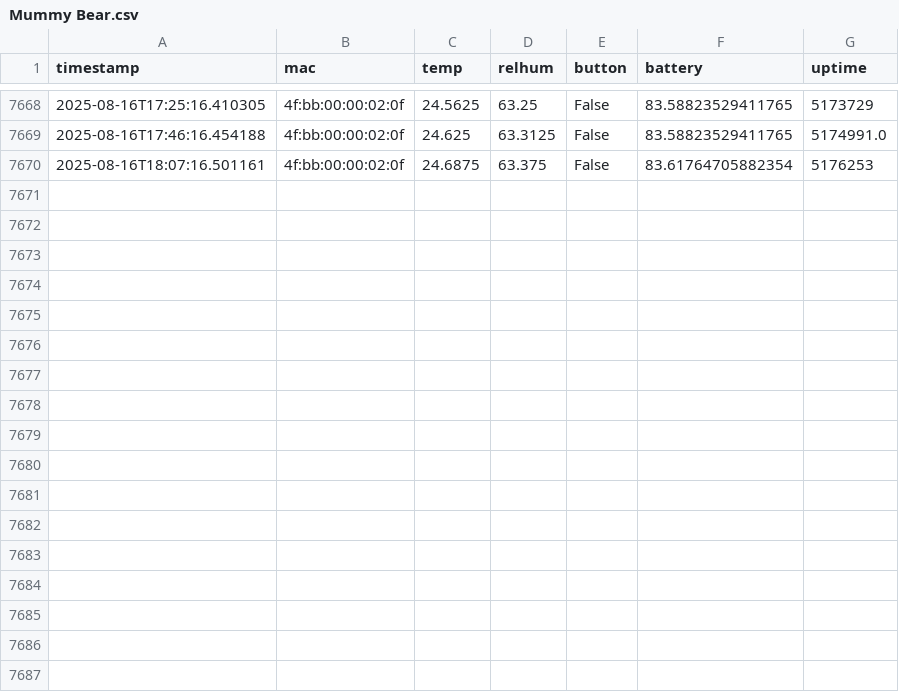
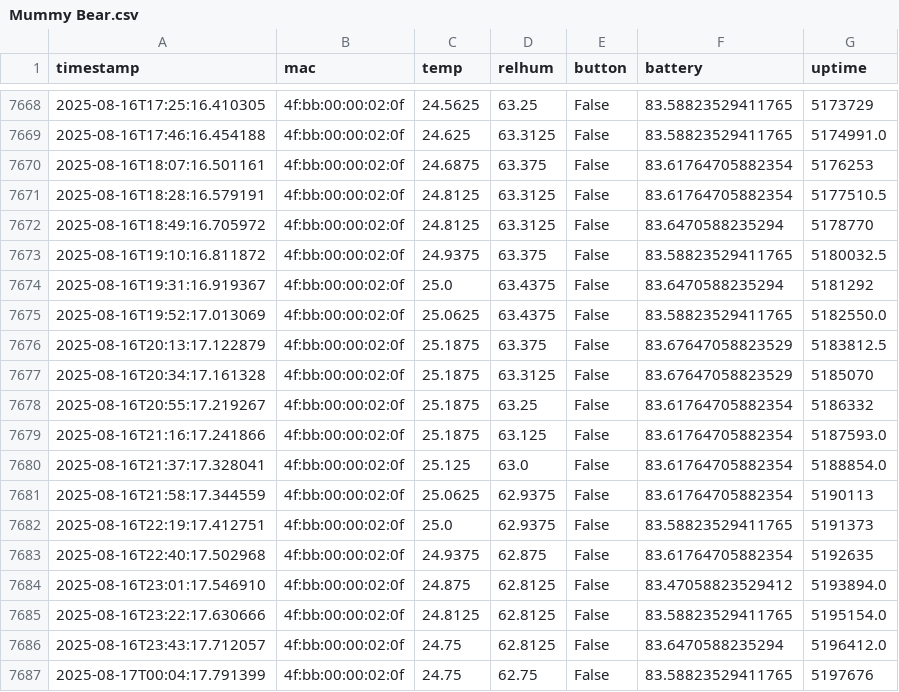
Before and after one commit to HumphreyHCB/HumidorLogger, a CSV file: Data/Mummy Bear.csv, drawn as a sheet; only a part is shown, gaps mark what is left out; the diff names each change by its address in the sheet, - before the commit and + after, or states it on an @@ line.

```diff
--- a/Data/Mummy Bear.csv
+++ b/Data/Mummy Bear.csv
+row 7671: 2025-08-16T18:28:16.579191 | 4f:bb:00:00:02:0f | 24.8125 | 63.3125 | False | 83.61764705882354 | 5177510.5
+row 7672: 2025-08-16T18:49:16.705972 | 4f:bb:00:00:02:0f | 24.8125 | 63.3125 | False | 83.6470588235294 | 5178770
+row 7673: 2025-08-16T19:10:16.811872 | 4f:bb:00:00:02:0f | 24.9375 | 63.375 | False | 83.58823529411765 | 5180032.5
+row 7674: 2025-08-16T19:31:16.919367 | 4f:bb:00:00:02:0f | 25.0 | 63.4375 | False | 83.6470588235294 | 5181292
+row 7675: 2025-08-16T19:52:17.013069 | 4f:bb:00:00:02:0f | 25.0625 | 63.4375 | False | 83.58823529411765 | 5182550.0
+row 7676: 2025-08-16T20:13:17.122879 | 4f:bb:00:00:02:0f | 25.1875 | 63.375 | False | 83.67647058823529 | 5183812.5
+row 7677: 2025-08-16T20:34:17.161328 | 4f:bb:00:00:02:0f | 25.1875 | 63.3125 | False | 83.67647058823529 | 5185070
+row 7678: 2025-08-16T20:55:17.219267 | 4f:bb:00:00:02:0f | 25.1875 | 63.25 | False | 83.61764705882354 | 5186332
+row 7679: 2025-08-16T21:16:17.241866 | 4f:bb:00:00:02:0f | 25.1875 | 63.125 | False | 83.61764705882354 | 5187593.0
+row 7680: 2025-08-16T21:37:17.328041 | 4f:bb:00:00:02:0f | 25.125 | 63.0 | False | 83.61764705882354 | 5188854.0
+row 7681: 2025-08-16T21:58:17.344559 | 4f:bb:00:00:02:0f | 25.0625 | 62.9375 | False | 83.61764705882354 | 5190113
+row 7682: 2025-08-16T22:19:17.412751 | 4f:bb:00:00:02:0f | 25.0 | 62.9375 | False | 83.58823529411765 | 5191373
+row 7683: 2025-08-16T22:40:17.502968 | 4f:bb:00:00:02:0f | 24.9375 | 62.875 | False | 83.61764705882354 | 5192635
+row 7684: 2025-08-16T23:01:17.546910 | 4f:bb:00:00:02:0f | 24.875 | 62.8125 | False | 83.47058823529412 | 5193894.0
+row 7685: 2025-08-16T23:22:17.630666 | 4f:bb:00:00:02:0f | 24.8125 | 62.8125 | False | 83.58823529411765 | 5195154.0
+row 7686: 2025-08-16T23:43:17.712057 | 4f:bb:00:00:02:0f | 24.75 | 62.8125 | False | 83.6470588235294 | 5196412.0
+row 7687: 2025-08-17T00:04:17.791399 | 4f:bb:00:00:02:0f | 24.75 | 62.75 | False | 83.58823529411765 | 5197676
```
Also changed, not shown: Data/Baby Bear.csv, Data/Daddy Bear.csv, 4 other files.
